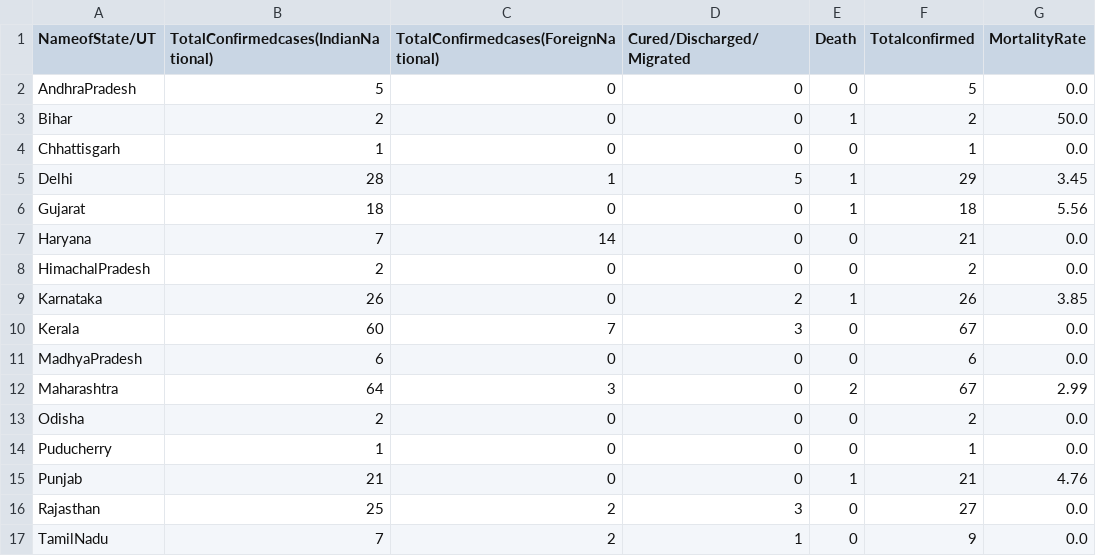
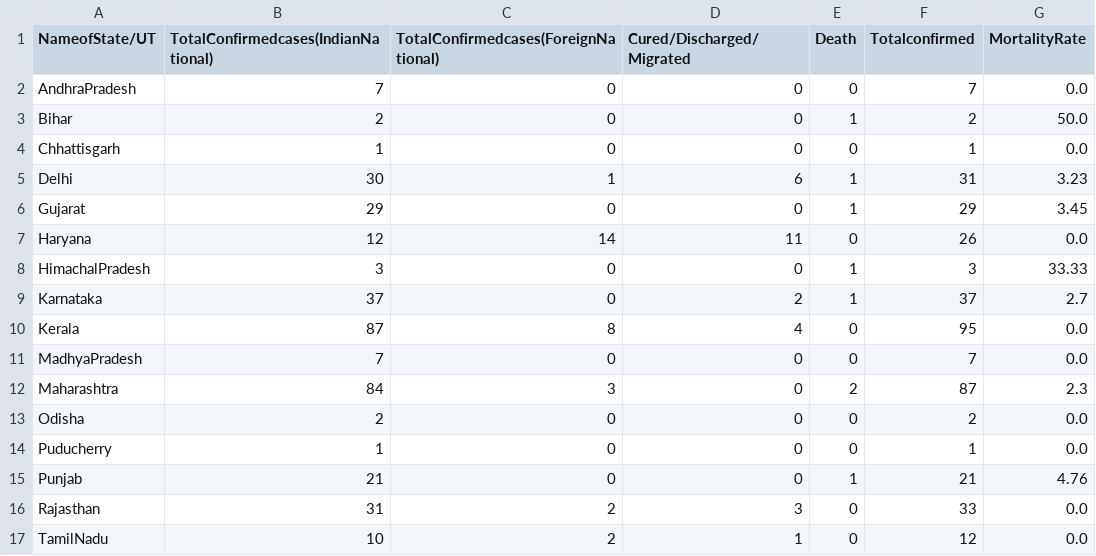
Before and after one commit to satishkumarav/convid19, a CSV file: datasets/india/regions.csv, drawn as a sheet; only a part is shown; the diff covers the shown part only.

```diff
--- a/datasets/india/regions.csv
+++ b/datasets/india/regions.csv
@@ -1,13 +1,13 @@
 NameofState/UT,TotalConfirmedcases(IndianNational),TotalConfirmedcases(ForeignNational),Cured/Discharged/Migrated,Death,Totalconfirmed,MortalityRate
-AndhraPradesh,5,0,0,0,5,0.0
+AndhraPradesh,7,0,0,0,7,0.0
 Bihar,2,0,0,1,2,50.0
 Chhattisgarh,1,0,0,0,1,0.0
-Delhi,28,1,5,1,29,3.45
-Gujarat,18,0,0,1,18,5.56
-Haryana,7,14,0,0,21,0.0
-HimachalPradesh,2,0,0,0,2,0.0
-Karnataka,26,0,2,1,26,3.85
-Kerala,60,7,3,0,67,0.0
-MadhyaPradesh,6,0,0,0,6,0.0
-Maharashtra,64,3,0,2,67,2.99
+Delhi,30,1,6,1,31,3.23
+Gujarat,29,0,0,1,29,3.45
+Haryana,12,14,11,0,26,0.0
+HimachalPradesh,3,0,0,1,3,33.33
+Karnataka,37,0,2,1,37,2.7
+Kerala,87,8,4,0,95,0.0
+MadhyaPradesh,7,0,0,0,7,0.0
+Maharashtra,84,3,0,2,87,2.3
 Odisha,2,0,0,0,2,0.0
@@ -15,3 +15,3 @@ Puducherry,1,0,0,0,1,0.0
 Punjab,21,0,0,1,21,4.76
-Rajasthan,25,2,3,0,27,0.0
-TamilNadu,7,2,1,0,9,0.0
+Rajasthan,31,2,3,0,33,0.0
+TamilNadu,10,2,1,0,12,0.0
```
Also changed, not shown: 9 edited cells elsewhere in this file, datasets/india/regions_ts.csv, 4 other files.
